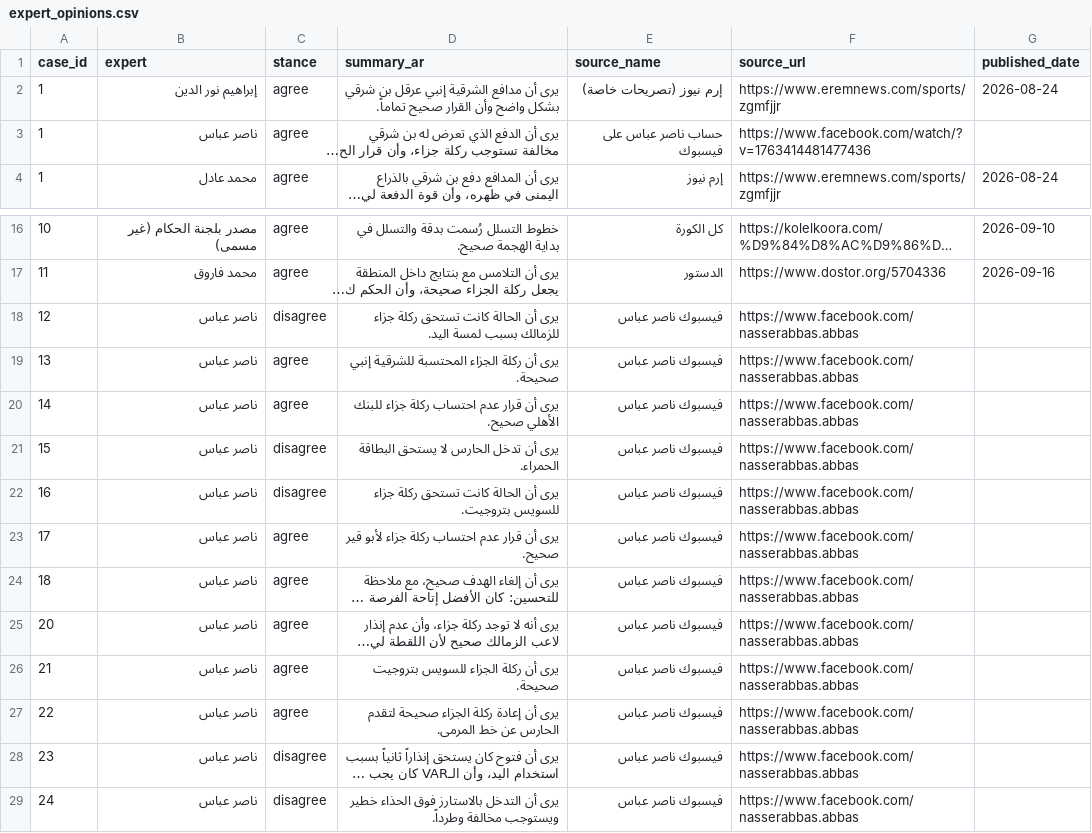
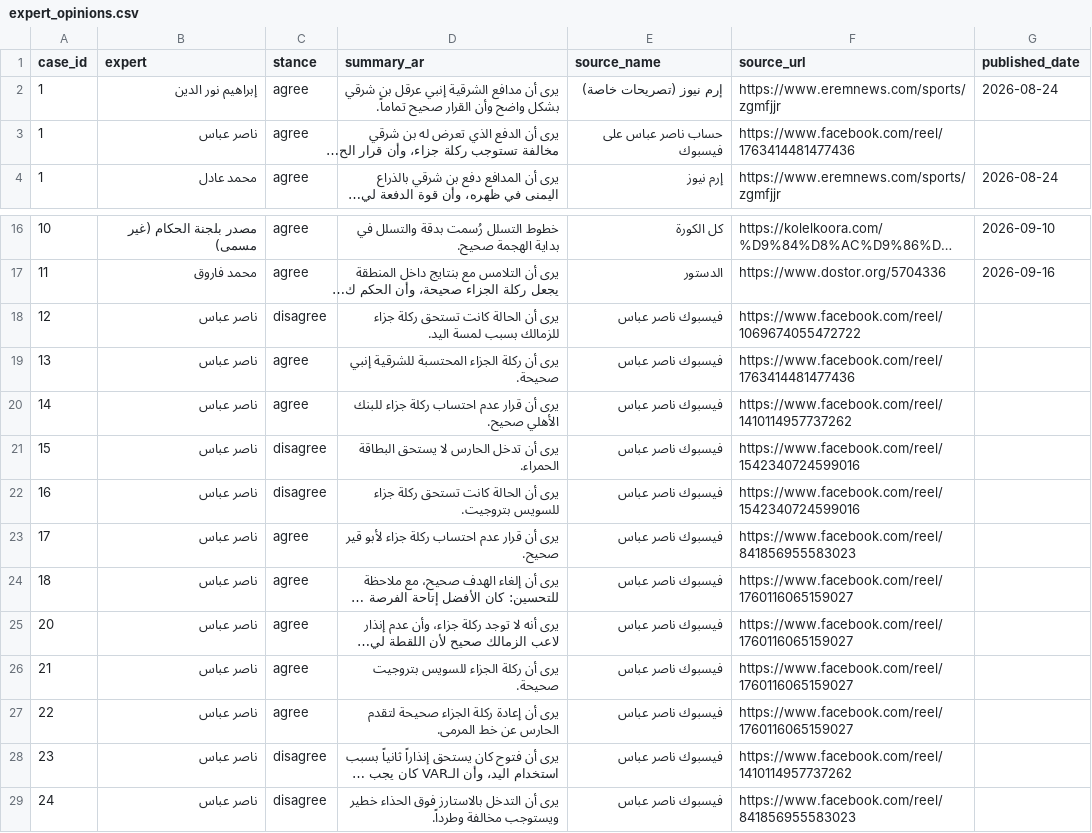
Before and after one commit to MoazReda/sofara, a CSV file: data/raw/expert_opinions.csv, drawn as a sheet; only a part is shown, gaps mark what is left out; long unchanged cells end in …; the diff names each change by its address in the sheet, - before the commit and + after, or states it on an @@ line.

```diff
--- a/data/raw/expert_opinions.csv
+++ b/data/raw/expert_opinions.csv
-F3 (source_url): https://www.facebook.com/watch/?v=1763414481477436
+F3 (source_url): https://www.facebook.com/reel/1763414481477436
-F18 (source_url): https://www.facebook.com/nasserabbas.abbas
+F18 (source_url): https://www.facebook.com/reel/1069674055472722
-F19 (source_url): https://www.facebook.com/nasserabbas.abbas
+F19 (source_url): https://www.facebook.com/reel/1763414481477436
-F20 (source_url): https://www.facebook.com/nasserabbas.abbas
+F20 (source_url): https://www.facebook.com/reel/1410114957737262
-F21:F22 (source_url): https://www.facebook.com/nasserabbas.abbas
+F21:F22 (source_url): https://www.facebook.com/reel/1542340724599016
-F23 (source_url): https://www.facebook.com/nasserabbas.abbas
+F23 (source_url): https://www.facebook.com/reel/841856955583023
-F24:F27 (source_url): https://www.facebook.com/nasserabbas.abbas
+F24:F27 (source_url): https://www.facebook.com/reel/1760116065159027
-F28 (source_url): https://www.facebook.com/nasserabbas.abbas
+F28 (source_url): https://www.facebook.com/reel/1410114957737262
-F29 (source_url): https://www.facebook.com/nasserabbas.abbas
+F29 (source_url): https://www.facebook.com/reel/841856955583023
```
Also changed, not shown: data/raw/incidents.csv, data/vocab/terms.csv, 4 other files.
